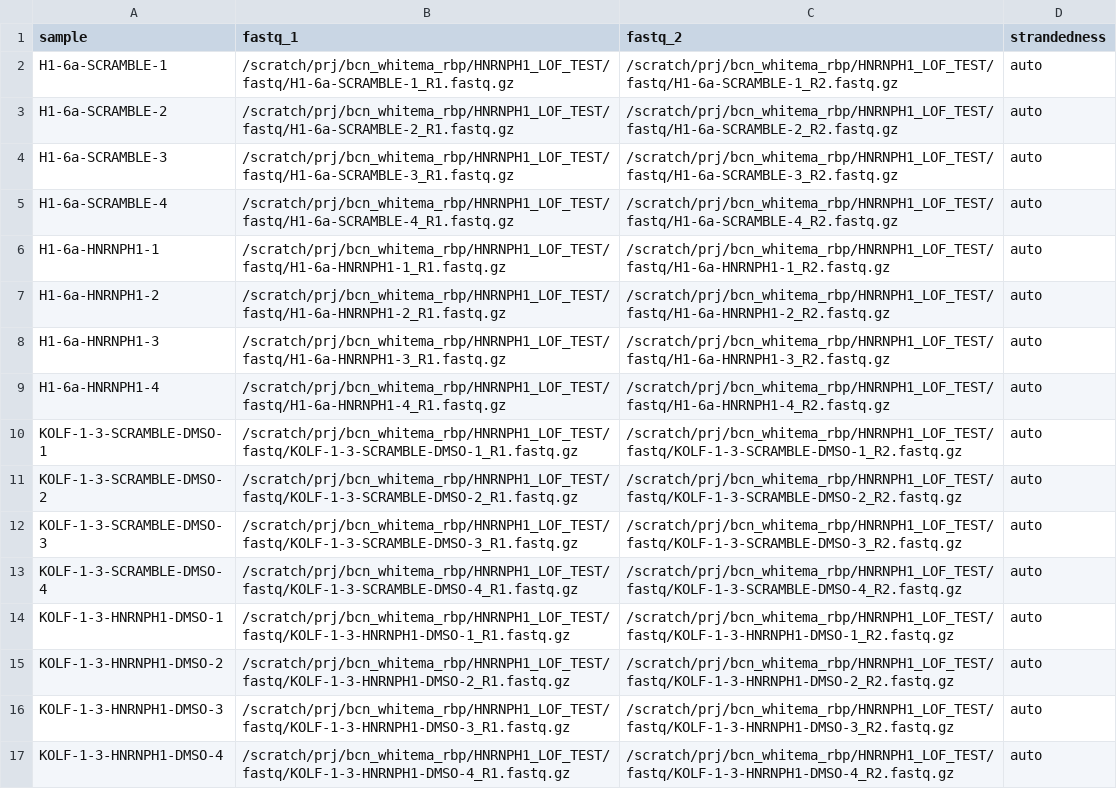
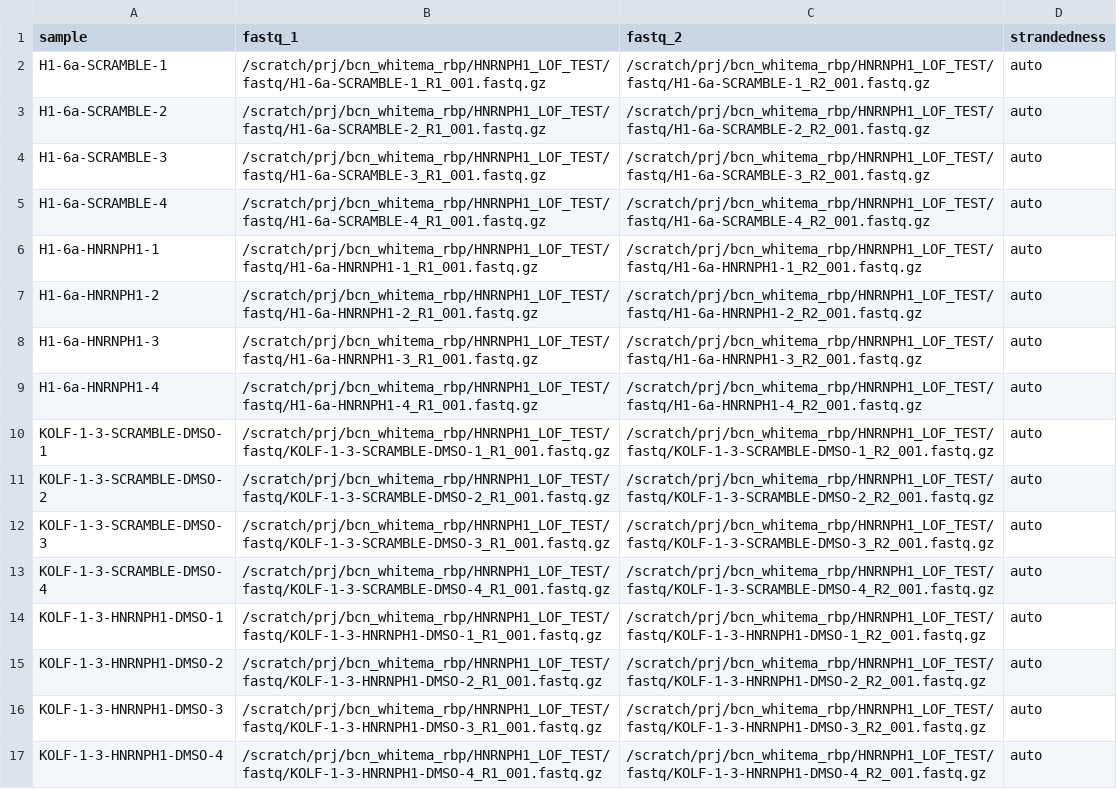
Before and after one commit to whitelabneuro/pipelines-and-protocols, a CSV file: projects/HNRNPH1_LOF_TEST/launch/samplesheet.csv, drawn as a sheet; only a part is shown; the diff covers the shown part only; the diff names each change by its address in the sheet, - before the commit and + after, or states it on an @@ line.

Commit message:
Update samplesheet.csv

```diff
--- a/projects/HNRNPH1_LOF_TEST/launch/samplesheet.csv
+++ b/projects/HNRNPH1_LOF_TEST/launch/samplesheet.csv
-B2 (fastq_1): /scratch/prj/bcn_whitema_rbp/HNRNPH1_LOF_TEST/fastq/H1-6a-SCRAMBLE-1_R1.fastq.gz
+B2 (fastq_1): /scratch/prj/bcn_whitema_rbp/HNRNPH1_LOF_TEST/fastq/H1-6a-SCRAMBLE-1_R1_001.fastq.gz
-C2 (fastq_2): /scratch/prj/bcn_whitema_rbp/HNRNPH1_LOF_TEST/fastq/H1-6a-SCRAMBLE-1_R2.fastq.gz
+C2 (fastq_2): /scratch/prj/bcn_whitema_rbp/HNRNPH1_LOF_TEST/fastq/H1-6a-SCRAMBLE-1_R2_001.fastq.gz
-B3 (fastq_1): /scratch/prj/bcn_whitema_rbp/HNRNPH1_LOF_TEST/fastq/H1-6a-SCRAMBLE-2_R1.fastq.gz
+B3 (fastq_1): /scratch/prj/bcn_whitema_rbp/HNRNPH1_LOF_TEST/fastq/H1-6a-SCRAMBLE-2_R1_001.fastq.gz
-C3 (fastq_2): /scratch/prj/bcn_whitema_rbp/HNRNPH1_LOF_TEST/fastq/H1-6a-SCRAMBLE-2_R2.fastq.gz
+C3 (fastq_2): /scratch/prj/bcn_whitema_rbp/HNRNPH1_LOF_TEST/fastq/H1-6a-SCRAMBLE-2_R2_001.fastq.gz
-B4 (fastq_1): /scratch/prj/bcn_whitema_rbp/HNRNPH1_LOF_TEST/fastq/H1-6a-SCRAMBLE-3_R1.fastq.gz
+B4 (fastq_1): /scratch/prj/bcn_whitema_rbp/HNRNPH1_LOF_TEST/fastq/H1-6a-SCRAMBLE-3_R1_001.fastq.gz
-C4 (fastq_2): /scratch/prj/bcn_whitema_rbp/HNRNPH1_LOF_TEST/fastq/H1-6a-SCRAMBLE-3_R2.fastq.gz
+C4 (fastq_2): /scratch/prj/bcn_whitema_rbp/HNRNPH1_LOF_TEST/fastq/H1-6a-SCRAMBLE-3_R2_001.fastq.gz
-B5 (fastq_1): /scratch/prj/bcn_whitema_rbp/HNRNPH1_LOF_TEST/fastq/H1-6a-SCRAMBLE-4_R1.fastq.gz
+B5 (fastq_1): /scratch/prj/bcn_whitema_rbp/HNRNPH1_LOF_TEST/fastq/H1-6a-SCRAMBLE-4_R1_001.fastq.gz
-C5 (fastq_2): /scratch/prj/bcn_whitema_rbp/HNRNPH1_LOF_TEST/fastq/H1-6a-SCRAMBLE-4_R2.fastq.gz
+C5 (fastq_2): /scratch/prj/bcn_whitema_rbp/HNRNPH1_LOF_TEST/fastq/H1-6a-SCRAMBLE-4_R2_001.fastq.gz
-B6 (fastq_1): /scratch/prj/bcn_whitema_rbp/HNRNPH1_LOF_TEST/fastq/H1-6a-HNRNPH1-1_R1.fastq.gz
+B6 (fastq_1): /scratch/prj/bcn_whitema_rbp/HNRNPH1_LOF_TEST/fastq/H1-6a-HNRNPH1-1_R1_001.fastq.gz
-C6 (fastq_2): /scratch/prj/bcn_whitema_rbp/HNRNPH1_LOF_TEST/fastq/H1-6a-HNRNPH1-1_R2.fastq.gz
+C6 (fastq_2): /scratch/prj/bcn_whitema_rbp/HNRNPH1_LOF_TEST/fastq/H1-6a-HNRNPH1-1_R2_001.fastq.gz
-B7 (fastq_1): /scratch/prj/bcn_whitema_rbp/HNRNPH1_LOF_TEST/fastq/H1-6a-HNRNPH1-2_R1.fastq.gz
+B7 (fastq_1): /scratch/prj/bcn_whitema_rbp/HNRNPH1_LOF_TEST/fastq/H1-6a-HNRNPH1-2_R1_001.fastq.gz
-C7 (fastq_2): /scratch/prj/bcn_whitema_rbp/HNRNPH1_LOF_TEST/fastq/H1-6a-HNRNPH1-2_R2.fastq.gz
+C7 (fastq_2): /scratch/prj/bcn_whitema_rbp/HNRNPH1_LOF_TEST/fastq/H1-6a-HNRNPH1-2_R2_001.fastq.gz
-B8 (fastq_1): /scratch/prj/bcn_whitema_rbp/HNRNPH1_LOF_TEST/fastq/H1-6a-HNRNPH1-3_R1.fastq.gz
+B8 (fastq_1): /scratch/prj/bcn_whitema_rbp/HNRNPH1_LOF_TEST/fastq/H1-6a-HNRNPH1-3_R1_001.fastq.gz
-C8 (fastq_2): /scratch/prj/bcn_whitema_rbp/HNRNPH1_LOF_TEST/fastq/H1-6a-HNRNPH1-3_R2.fastq.gz
+C8 (fastq_2): /scratch/prj/bcn_whitema_rbp/HNRNPH1_LOF_TEST/fastq/H1-6a-HNRNPH1-3_R2_001.fastq.gz
-B9 (fastq_1): /scratch/prj/bcn_whitema_rbp/HNRNPH1_LOF_TEST/fastq/H1-6a-HNRNPH1-4_R1.fastq.gz
+B9 (fastq_1): /scratch/prj/bcn_whitema_rbp/HNRNPH1_LOF_TEST/fastq/H1-6a-HNRNPH1-4_R1_001.fastq.gz
-C9 (fastq_2): /scratch/prj/bcn_whitema_rbp/HNRNPH1_LOF_TEST/fastq/H1-6a-HNRNPH1-4_R2.fastq.gz
+C9 (fastq_2): /scratch/prj/bcn_whitema_rbp/HNRNPH1_LOF_TEST/fastq/H1-6a-HNRNPH1-4_R2_001.fastq.gz
-B10 (fastq_1): /scratch/prj/bcn_whitema_rbp/HNRNPH1_LOF_TEST/fastq/KOLF-1-3-SCRAMBLE-DMSO-1_R1.fastq.gz
+B10 (fastq_1): /scratch/prj/bcn_whitema_rbp/HNRNPH1_LOF_TEST/fastq/KOLF-1-3-SCRAMBLE-DMSO-1_R1_001.fastq.gz
-C10 (fastq_2): /scratch/prj/bcn_whitema_rbp/HNRNPH1_LOF_TEST/fastq/KOLF-1-3-SCRAMBLE-DMSO-1_R2.fastq.gz
+C10 (fastq_2): /scratch/prj/bcn_whitema_rbp/HNRNPH1_LOF_TEST/fastq/KOLF-1-3-SCRAMBLE-DMSO-1_R2_001.fastq.gz
-B11 (fastq_1): /scratch/prj/bcn_whitema_rbp/HNRNPH1_LOF_TEST/fastq/KOLF-1-3-SCRAMBLE-DMSO-2_R1.fastq.gz
+B11 (fastq_1): /scratch/prj/bcn_whitema_rbp/HNRNPH1_LOF_TEST/fastq/KOLF-1-3-SCRAMBLE-DMSO-2_R1_001.fastq.gz
-C11 (fastq_2): /scratch/prj/bcn_whitema_rbp/HNRNPH1_LOF_TEST/fastq/KOLF-1-3-SCRAMBLE-DMSO-2_R2.fastq.gz
+C11 (fastq_2): /scratch/prj/bcn_whitema_rbp/HNRNPH1_LOF_TEST/fastq/KOLF-1-3-SCRAMBLE-DMSO-2_R2_001.fastq.gz
-B12 (fastq_1): /scratch/prj/bcn_whitema_rbp/HNRNPH1_LOF_TEST/fastq/KOLF-1-3-SCRAMBLE-DMSO-3_R1.fastq.gz
+B12 (fastq_1): /scratch/prj/bcn_whitema_rbp/HNRNPH1_LOF_TEST/fastq/KOLF-1-3-SCRAMBLE-DMSO-3_R1_001.fastq.gz
-C12 (fastq_2): /scratch/prj/bcn_whitema_rbp/HNRNPH1_LOF_TEST/fastq/KOLF-1-3-SCRAMBLE-DMSO-3_R2.fastq.gz
+C12 (fastq_2): /scratch/prj/bcn_whitema_rbp/HNRNPH1_LOF_TEST/fastq/KOLF-1-3-SCRAMBLE-DMSO-3_R2_001.fastq.gz
-B13 (fastq_1): /scratch/prj/bcn_whitema_rbp/HNRNPH1_LOF_TEST/fastq/KOLF-1-3-SCRAMBLE-DMSO-4_R1.fastq.gz
+B13 (fastq_1): /scratch/prj/bcn_whitema_rbp/HNRNPH1_LOF_TEST/fastq/KOLF-1-3-SCRAMBLE-DMSO-4_R1_001.fastq.gz
-C13 (fastq_2): /scratch/prj/bcn_whitema_rbp/HNRNPH1_LOF_TEST/fastq/KOLF-1-3-SCRAMBLE-DMSO-4_R2.fastq.gz
+C13 (fastq_2): /scratch/prj/bcn_whitema_rbp/HNRNPH1_LOF_TEST/fastq/KOLF-1-3-SCRAMBLE-DMSO-4_R2_001.fastq.gz
-B14 (fastq_1): /scratch/prj/bcn_whitema_rbp/HNRNPH1_LOF_TEST/fastq/KOLF-1-3-HNRNPH1-DMSO-1_R1.fastq.gz
+B14 (fastq_1): /scratch/prj/bcn_whitema_rbp/HNRNPH1_LOF_TEST/fastq/KOLF-1-3-HNRNPH1-DMSO-1_R1_001.fastq.gz
-C14 (fastq_2): /scratch/prj/bcn_whitema_rbp/HNRNPH1_LOF_TEST/fastq/KOLF-1-3-HNRNPH1-DMSO-1_R2.fastq.gz
+C14 (fastq_2): /scratch/prj/bcn_whitema_rbp/HNRNPH1_LOF_TEST/fastq/KOLF-1-3-HNRNPH1-DMSO-1_R2_001.fastq.gz
-B15 (fastq_1): /scratch/prj/bcn_whitema_rbp/HNRNPH1_LOF_TEST/fastq/KOLF-1-3-HNRNPH1-DMSO-2_R1.fastq.gz
+B15 (fastq_1): /scratch/prj/bcn_whitema_rbp/HNRNPH1_LOF_TEST/fastq/KOLF-1-3-HNRNPH1-DMSO-2_R1_001.fastq.gz
-C15 (fastq_2): /scratch/prj/bcn_whitema_rbp/HNRNPH1_LOF_TEST/fastq/KOLF-1-3-HNRNPH1-DMSO-2_R2.fastq.gz
+C15 (fastq_2): /scratch/prj/bcn_whitema_rbp/HNRNPH1_LOF_TEST/fastq/KOLF-1-3-HNRNPH1-DMSO-2_R2_001.fastq.gz
-B16 (fastq_1): /scratch/prj/bcn_whitema_rbp/HNRNPH1_LOF_TEST/fastq/KOLF-1-3-HNRNPH1-DMSO-3_R1.fastq.gz
+B16 (fastq_1): /scratch/prj/bcn_whitema_rbp/HNRNPH1_LOF_TEST/fastq/KOLF-1-3-HNRNPH1-DMSO-3_R1_001.fastq.gz
-C16 (fastq_2): /scratch/prj/bcn_whitema_rbp/HNRNPH1_LOF_TEST/fastq/KOLF-1-3-HNRNPH1-DMSO-3_R2.fastq.gz
+C16 (fastq_2): /scratch/prj/bcn_whitema_rbp/HNRNPH1_LOF_TEST/fastq/KOLF-1-3-HNRNPH1-DMSO-3_R2_001.fastq.gz
-B17 (fastq_1): /scratch/prj/bcn_whitema_rbp/HNRNPH1_LOF_TEST/fastq/KOLF-1-3-HNRNPH1-DMSO-4_R1.fastq.gz
+B17 (fastq_1): /scratch/prj/bcn_whitema_rbp/HNRNPH1_LOF_TEST/fastq/KOLF-1-3-HNRNPH1-DMSO-4_R1_001.fastq.gz
-C17 (fastq_2): /scratch/prj/bcn_whitema_rbp/HNRNPH1_LOF_TEST/fastq/KOLF-1-3-HNRNPH1-DMSO-4_R2.fastq.gz
+C17 (fastq_2): /scratch/prj/bcn_whitema_rbp/HNRNPH1_LOF_TEST/fastq/KOLF-1-3-HNRNPH1-DMSO-4_R2_001.fastq.gz
```
Also changed, not shown: 16 edited cells elsewhere in this file.
